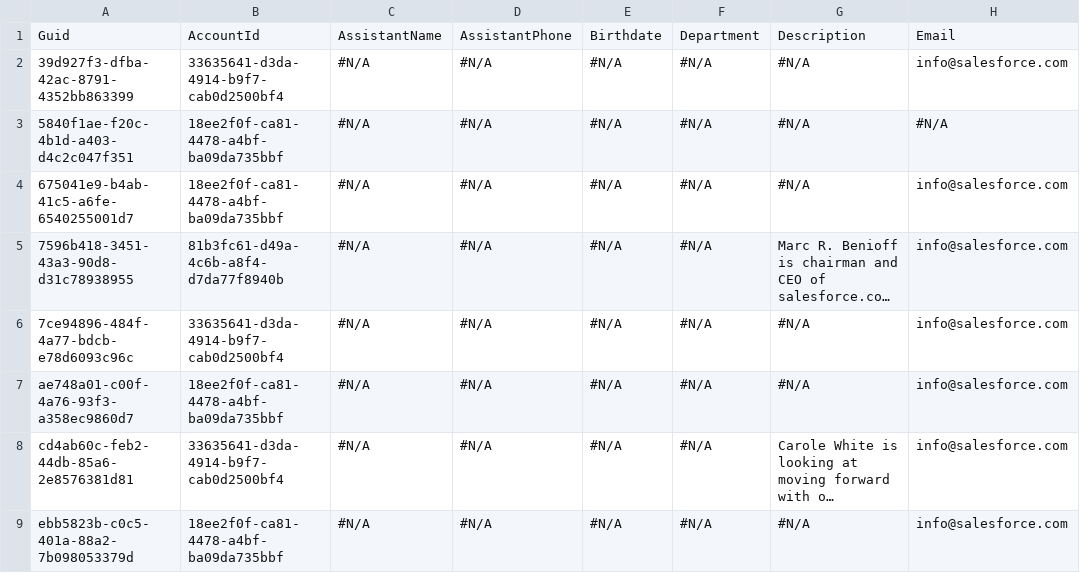
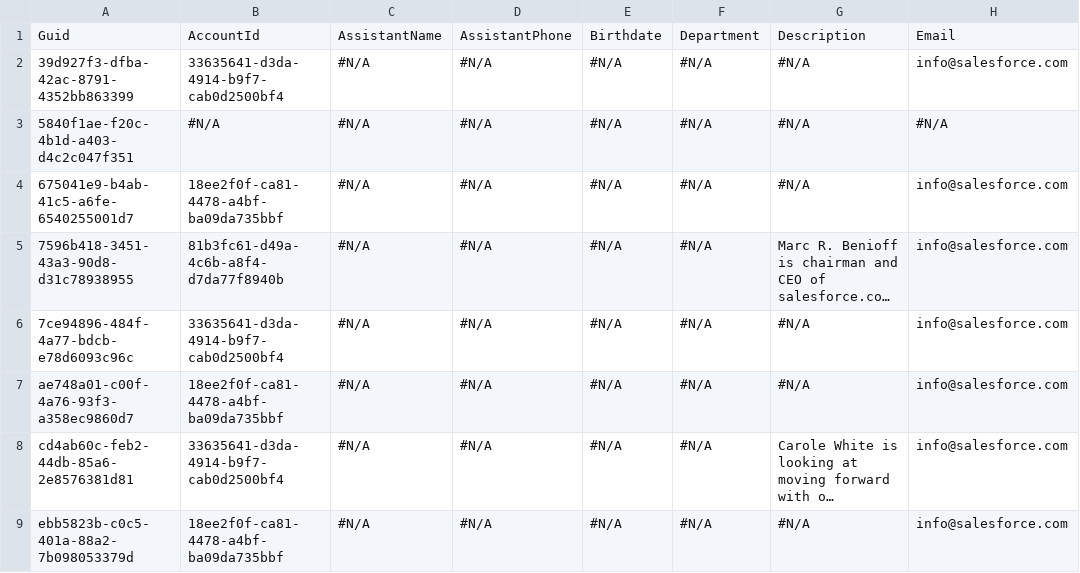
Before and after one commit to robertwheelerprodly/PM-1501, a CSV file: Contact.csv, drawn as a sheet; only a part is shown; long unchanged cells end in …; the diff names each change by its address in the sheet, - before the commit and + after, or states it on an @@ line.

Commit message:
Saved the state of the new instance into the repository branch

```diff
--- a/Contact.csv
+++ b/Contact.csv
-B3: 18ee2f0f-ca81-4478-a4bf-ba09da735bbf
+B3: #N/A
```
